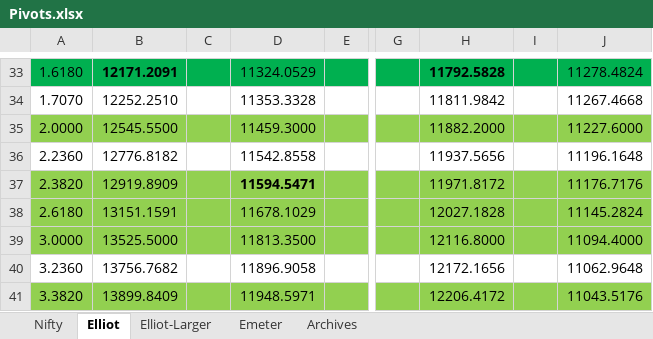
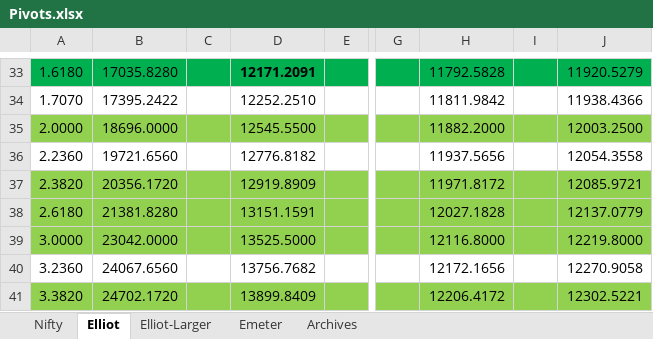
Before and after one commit to anbumaran/stocks, an Excel workbook: Pivots.xlsx, sheet Elliot, drawn as a sheet; only a part is shown, gaps mark what is left out; values as stored, in another font and other column widths than the file's, no borders; the diff covers the shown part only; the diff names each change by its address in the sheet, - before the commit and + after, or states it on an @@ line.

```diff
--- a/Pivots.xlsx (sheet Elliot)
+++ b/Pivots.xlsx (sheet Elliot)
-B33: 12171.2091
+B33: 17035.8280
-B33 bold: on
+B33 bold: off
-D33 bold: off
+D33 bold: on
-D33: 11324.0529
+D33: 12171.2091
-H33 bold: on
+H33 bold: off
-J33: 11278.4824
+J33: 11920.5279
-B34: 12252.2510
+B34: 17395.2422
-D34: 11353.3328
+D34: 12252.2510
-J34: 11267.4668
+J34: 11938.4366
-B35: 12545.5500
+B35: 18696.0000
-D35: 11459.3000
+D35: 12545.5500
-J35: 11227.6000
+J35: 12003.2500
-B36: 12776.8182
+B36: 19721.6560
-D36: 11542.8558
+D36: 12776.8182
-J36: 11196.1648
+J36: 12054.3558
-B37: 12919.8909
+B37: 20356.1720
-D37: 11594.5471
+D37: 12919.8909
-D37 bold: on
+D37 bold: off
-J37: 11176.7176
+J37: 12085.9721
-B38: 13151.1591
+B38: 21381.8280
-D38: 11678.1029
+D38: 13151.1591
-J38: 11145.2824
+J38: 12137.0779
-B39: 13525.5000
+B39: 23042.0000
-D39: 11813.3500
+D39: 13525.5000
-J39: 11094.4000
+J39: 12219.8000
-B40: 13756.7682
+B40: 24067.6560
-D40: 11896.9058
+D40: 13756.7682
-J40: 11062.9648
+J40: 12270.9058
-B41: 13899.8409
+B41: 24702.1720
-D41: 11948.5971
+D41: 13899.8409
-J41: 11043.5176
+J41: 12302.5221
```
Also changed, not shown: 81 edited cells and cell formats elsewhere in this sheet, sheet Nifty, sheet Archives, hidden cells.
